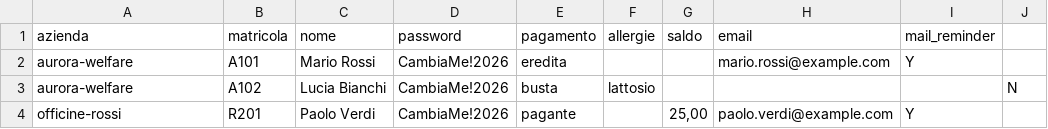
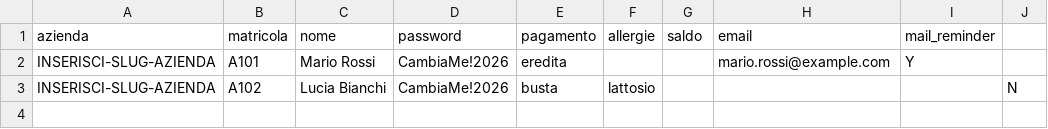
Before and after one commit to lbiancon/inclusivity, a CSV file: menucraft-ai/esempi/utenti-import.csv, drawn as a sheet.

```diff
--- a/menucraft-ai/esempi/utenti-import.csv
+++ b/menucraft-ai/esempi/utenti-import.csv
@@ -1,4 +1,3 @@
 azienda;matricola;nome;password;pagamento;allergie;saldo;email;mail_reminder
-aurora-welfare;A101;Mario Rossi;CambiaMe!2026;eredita;;;mario.rossi@example.com;Y
-aurora-welfare;A102;Lucia Bianchi;CambiaMe!2026;busta;lattosio;;;;N
-officine-rossi;R201;Paolo Verdi;CambiaMe!2026;pagante;;25,00;paolo.verdi@example.com;Y
+INSERISCI-SLUG-AZIENDA;A101;Mario Rossi;CambiaMe!2026;eredita;;;mario.rossi@example.com;Y
+INSERISCI-SLUG-AZIENDA;A102;Lucia Bianchi;CambiaMe!2026;busta;lattosio;;;;N
```
Also changed, not shown: 3 other files.
